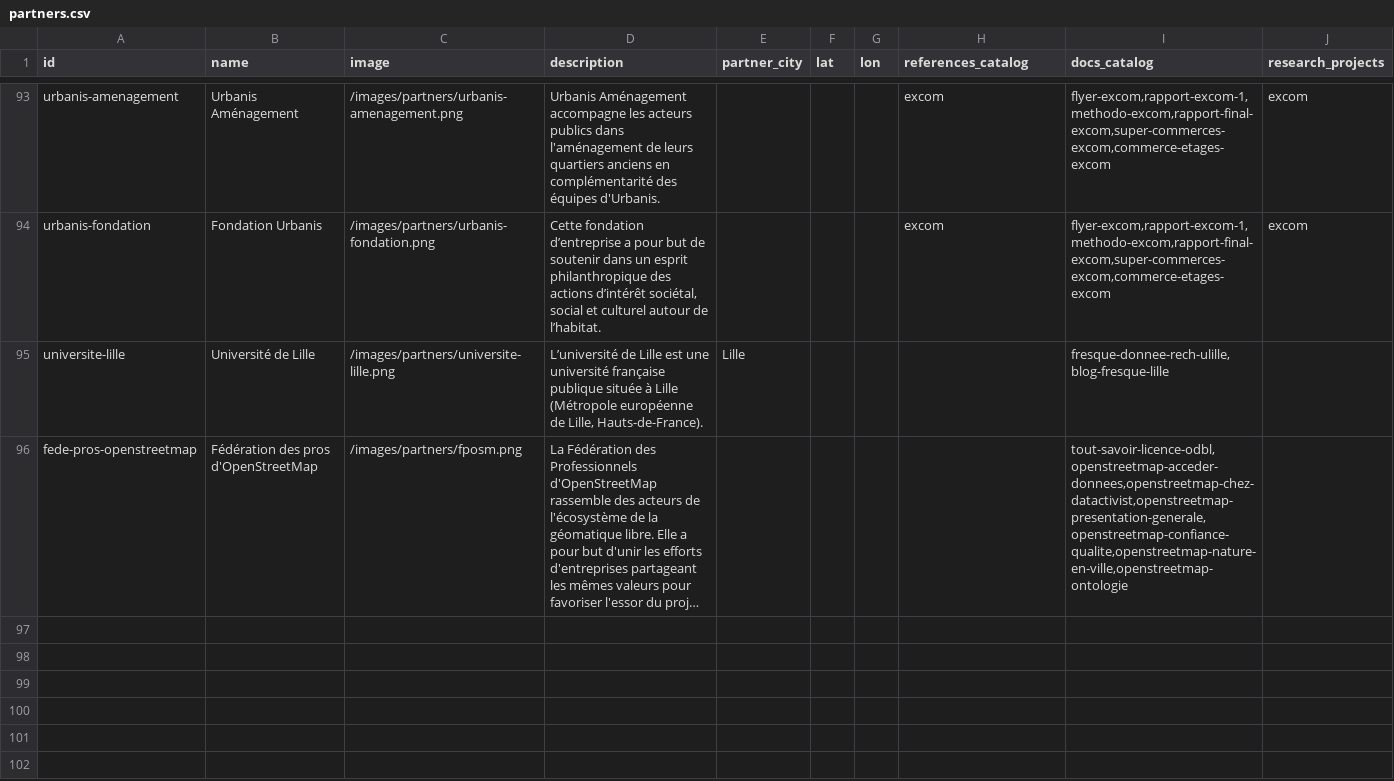
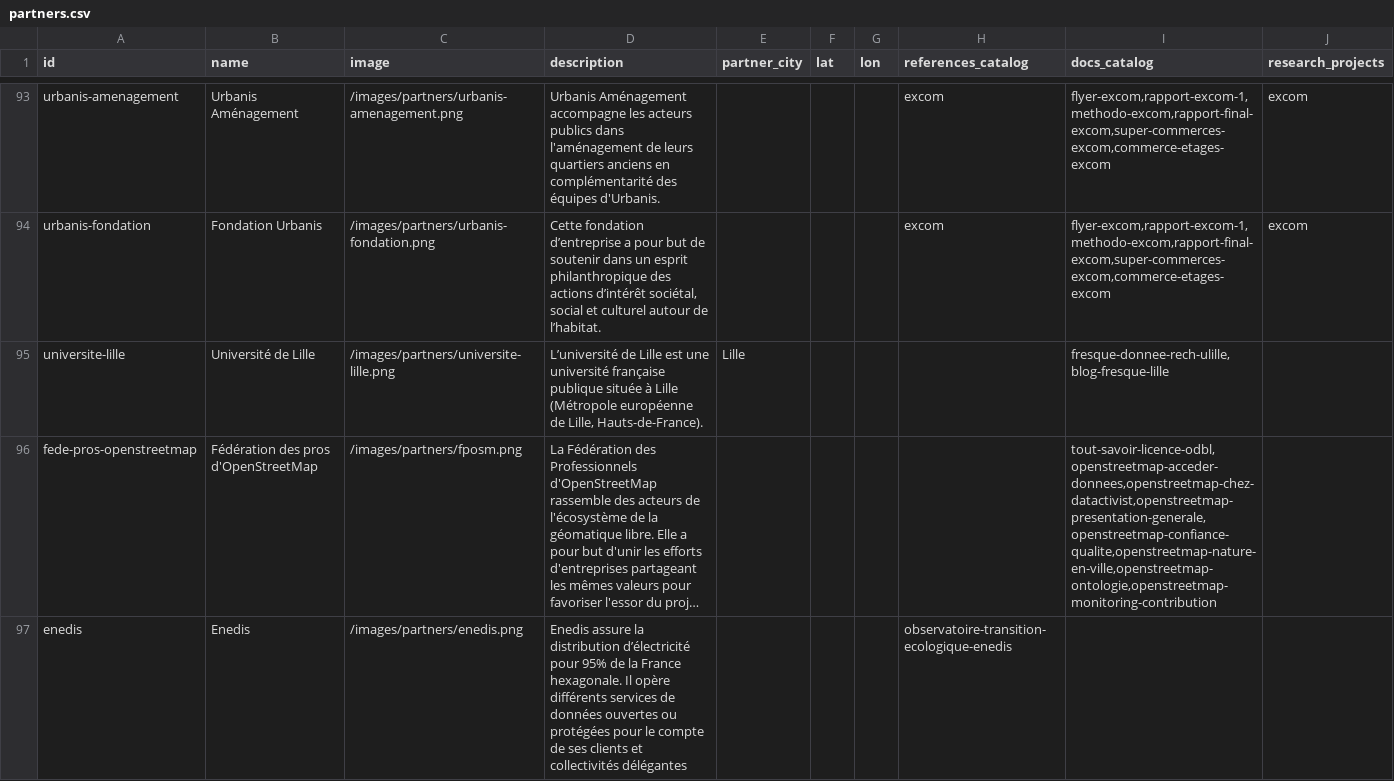
Before and after one commit to datactivist/opendatactivist, a CSV file: public/sitedata/partners.csv, drawn as a sheet; only a part is shown, gaps mark what is left out; long unchanged cells end in …; the diff covers the shown part only; the diff names each change by its address in the sheet, - before the commit and + after, or states it on an @@ line.

```diff
--- a/public/sitedata/partners.csv
+++ b/public/sitedata/partners.csv
-I96 (docs_catalog): tout-savoir-licence-odbl,openstreetmap-acceder-donnees,openstreetmap-chez-datactivist,openstreetmap-presentation-generale,openstreetmap-confiance-qualite,openstreetmap-nature-en-ville,openstreetmap-ontologie
+I96 (docs_catalog): tout-savoir-licence-odbl,openstreetmap-acceder-donnees,openstreetmap-chez-datactivist,openstreetmap-presentation-generale,openstreetmap-confiance-qualite,openstreetmap-nature-en-ville,openstreetmap-ontologie,openstreetmap-monitoring-contribution
+row 97: enedis | Enedis | /images/partners/enedis.png | Enedis assure la distribution d’électricité pour 95% de la France hexagonale. Il opère différents services de données ouvertes ou protégées pour le compte de ses clients et collectivités délégantes |  |  |  | observatoire-transition-ecologique-enedis
```
Also changed, not shown: 1 added row and 2 edited cells elsewhere in this file, public/sitedata/docs_catalog.csv, public/sitedata/links.csv, 22 other files.
